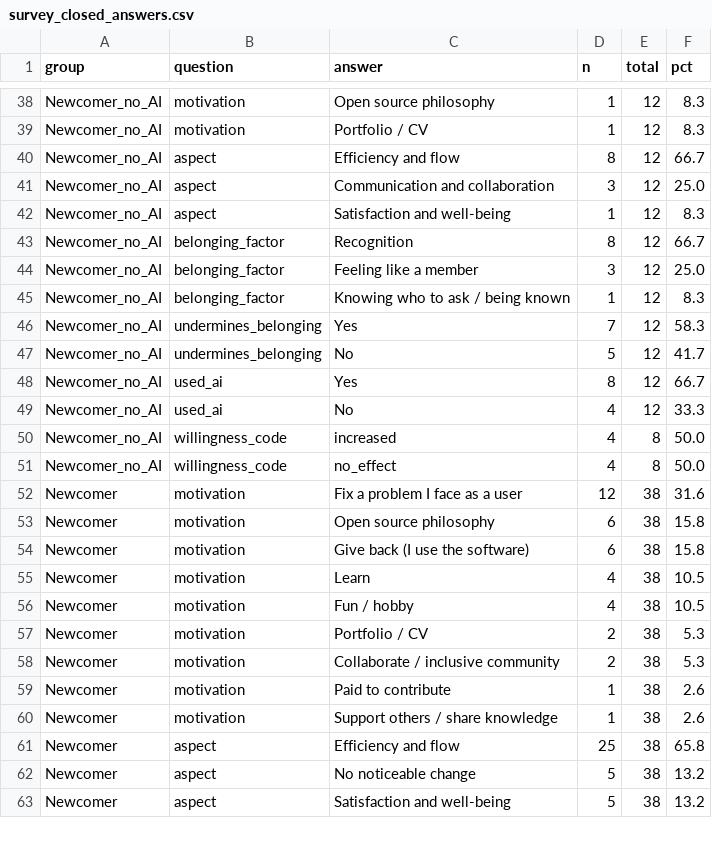
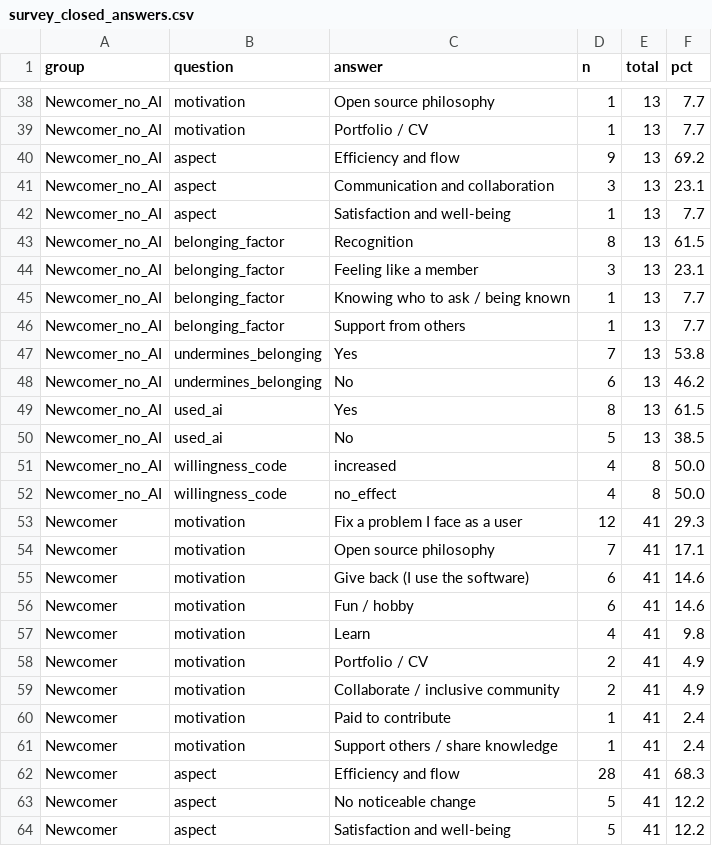
Before and after one commit to viictor1/Analise-IA-em-open-source, a CSV file: results_survey/survey_closed_answers.csv, drawn as a sheet; only a part is shown, gaps mark what is left out; removed rows and columns are numbered as before the commit, all else as after; the diff covers the shown part only; the diff names each change by its address in the sheet, - before the commit and + after, or states it on an @@ line.

```diff
--- a/results_survey/survey_closed_answers.csv
+++ b/results_survey/survey_closed_answers.csv
-E38:E45 (total): 12
+E38:E45 (total): 13
-F38:F39 (pct): 8.3
+F38:F39 (pct): 7.7
-D40 (n): 8
+D40 (n): 9
-F40 (pct): 66.7
+F40 (pct): 69.2
-F41 (pct): 25.0
+F41 (pct): 23.1
-F42 (pct): 8.3
+F42 (pct): 7.7
-F43 (pct): 66.7
+F43 (pct): 61.5
-F44 (pct): 25.0
+F44 (pct): 23.1
-F45 (pct): 8.3
+F45 (pct): 7.7
+row 46: Newcomer_no_AI | belonging_factor | Support from others | 1 | 13 | 7.7
-E47:E50 (total): 12
+E47:E50 (total): 13
-F47 (pct): 58.3
+F47 (pct): 53.8
-D48 (n): 5
+D48 (n): 6
-F48 (pct): 41.7
+F48 (pct): 46.2
-F49 (pct): 66.7
+F49 (pct): 61.5
-D50 (n): 4
+D50 (n): 5
-F50 (pct): 33.3
+F50 (pct): 38.5
-E53:E55 (total): 38
+E53:E55 (total): 41
-F53 (pct): 31.6
+F53 (pct): 29.3
-D54 (n): 6
+D54 (n): 7
-F54 (pct): 15.8
+F54 (pct): 17.1
-F55 (pct): 15.8
+F55 (pct): 14.6
+row 56: Newcomer | motivation | Fun / hobby | 6 | 41 | 14.6
-E57 (total): 38
+E57 (total): 41
-F57 (pct): 10.5
+F57 (pct): 9.8
-row 56: Newcomer | motivation | Fun / hobby | 4 | 38 | 10.5
-E58:E64 (total): 38
+E58:E64 (total): 41
-F58:F59 (pct): 5.3
+F58:F59 (pct): 4.9
-F60:F61 (pct): 2.6
+F60:F61 (pct): 2.4
-D62 (n): 25
+D62 (n): 28
-F62 (pct): 65.8
+F62 (pct): 68.3
-F63:F64 (pct): 13.2
+F63:F64 (pct): 12.2
```
Also changed, not shown: 1 added row, 1 removed row and 76 edited cells elsewhere in this file, results_survey/survey_crosstabs.csv, results_survey/survey_highlights.csv, 5 other files.
